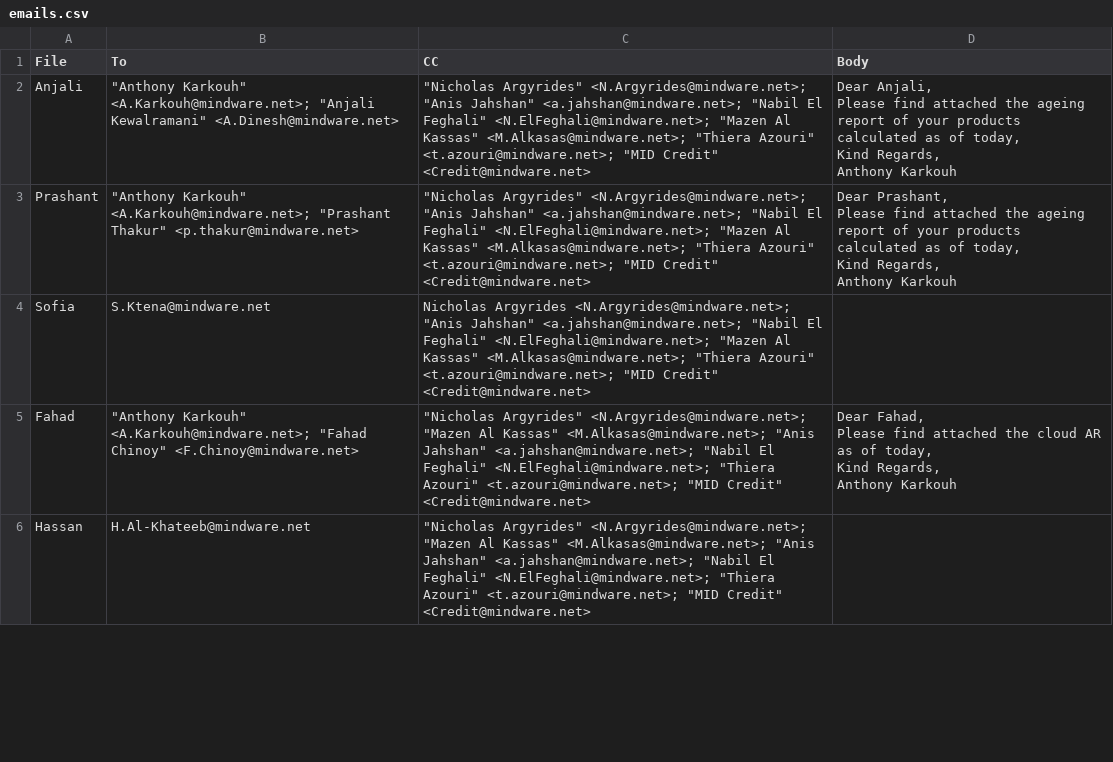
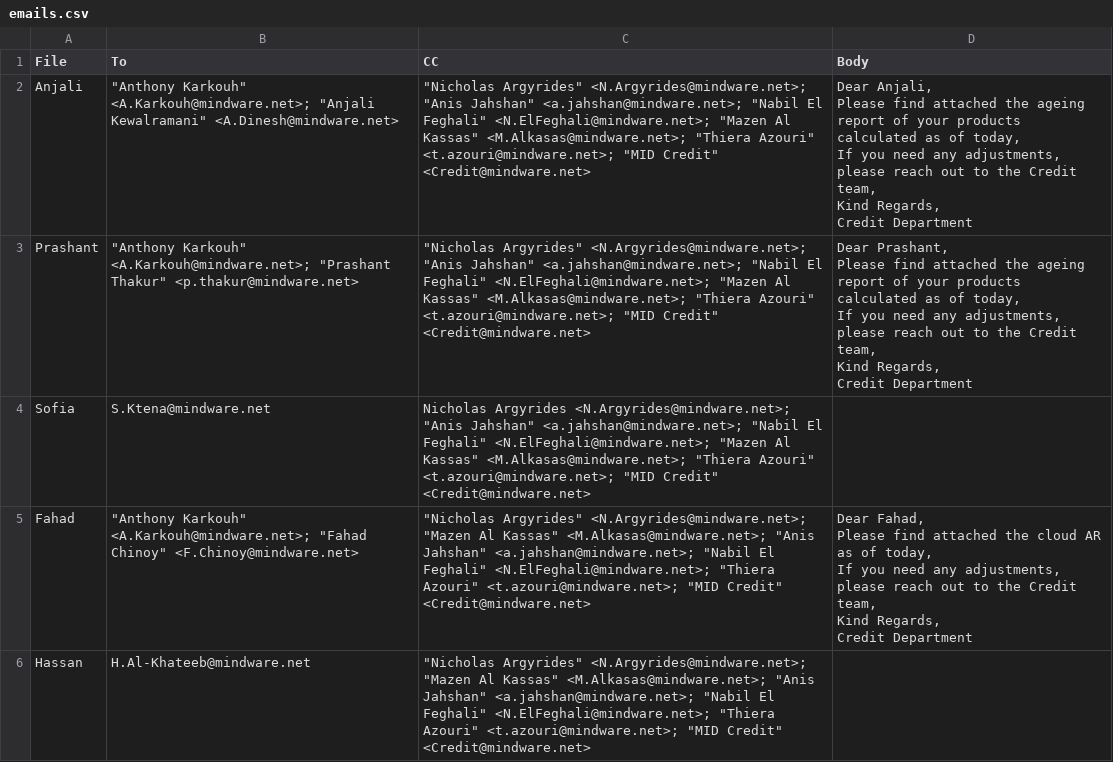
Before and after one commit to Zaynabmama/ar, a CSV file: BUM/data/emails.csv, drawn as a sheet; only a part is shown; the diff covers the shown part only.

```diff
--- a/BUM/data/emails.csv
+++ b/BUM/data/emails.csv
@@ -1,20 +1,26 @@
 File,To,CC,Body
-Anjali,"""Anthony Karkouh"" <A.Karkouh@mindware.net>; ""Anjali Kewalramani"" <A.Dinesh@mindware.net>","""Nicholas Argyrides"" <N.Argyrides@mindware.net>; ""Anis Jahshan"" <a.jahshan@mindware.net>; ""Nabil El Feghali"" <N.ElFeghali@mindware.net>; ""Mazen Al Kassas"" <M.Alkasas@mindware.net>; ""Thiera Azouri"" <t.azouri@mindware.net>; ""MID Credit"" <Credit@mindware.net>","Dear Anjali,
-
-Please find attached the ageing report of your products calculated as of today,
-
-Kind Regards,
-Anthony Karkouh"
-Prashant,"""Anthony Karkouh"" <A.Karkouh@mindware.net>; ""Prashant Thakur"" <p.thakur@mindware.net>","""Nicholas Argyrides"" <N.Argyrides@mindware.net>; ""Anis Jahshan"" <a.jahshan@mindware.net>; ""Nabil El Feghali"" <N.ElFeghali@mindware.net>; ""Mazen Al Kassas"" <M.Alkasas@mindware.net>; ""Thiera Azouri"" <t.azouri@mindware.net>; ""MID Credit"" <Credit@mindware.net>","Dear Prashant,
-
-Please find attached the ageing report of your products calculated as of today,
-
-Kind Regards,
-Anthony Karkouh"
+Anjali,"""Anthony Karkouh"" <A.Karkouh@mindware.net>; ""Anjali Kewalramani"" <A.Dinesh@mindware.net>","""Nicholas Argyrides"" <N.Argyrides@mindware.net>; ""Anis Jahshan"" <a.jahshan@mindware.net>; ""Nabil El Feghali"" <N.ElFeghali@mindware.net>; ""Mazen Al Kassas"" <M.Alkasas@mindware.net>; ""Thiera Azouri"" <t.azouri@mindware.net>; ""MID Credit"" <Credit@mindware.net>","Dear Anjali,
+
+Please find attached the ageing report of your products calculated as of today,
+
+If you need any adjustments, please reach out to the Credit team,
+
+Kind Regards,
+Credit Department"
+Prashant,"""Anthony Karkouh"" <A.Karkouh@mindware.net>; ""Prashant Thakur"" <p.thakur@mindware.net>","""Nicholas Argyrides"" <N.Argyrides@mindware.net>; ""Anis Jahshan"" <a.jahshan@mindware.net>; ""Nabil El Feghali"" <N.ElFeghali@mindware.net>; ""Mazen Al Kassas"" <M.Alkasas@mindware.net>; ""Thiera Azouri"" <t.azouri@mindware.net>; ""MID Credit"" <Credit@mindware.net>","Dear Prashant,
+
+Please find attached the ageing report of your products calculated as of today,
+
+If you need any adjustments, please reach out to the Credit team,
+
+Kind Regards,
+Credit Department"
 Sofia,S.Ktena@mindware.net,"Nicholas Argyrides <N.Argyrides@mindware.net>; ""Anis Jahshan"" <a.jahshan@mindware.net>; ""Nabil El Feghali"" <N.ElFeghali@mindware.net>; ""Mazen Al Kassas"" <M.Alkasas@mindware.net>; ""Thiera Azouri"" <t.azouri@mindware.net>; ""MID Credit"" <Credit@mindware.net>",
-Fahad,"""Anthony Karkouh"" <A.Karkouh@mindware.net>; ""Fahad Chinoy"" <F.Chinoy@mindware.net>","""Nicholas Argyrides"" <N.Argyrides@mindware.net>; ""Mazen Al Kassas"" <M.Alkasas@mindware.net>; ""Anis Jahshan"" <a.jahshan@mindware.net>; ""Nabil El Feghali"" <N.ElFeghali@mindware.net>; ""Thiera Azouri"" <t.azouri@mindware.net>; ""MID Credit"" <Credit@mindware.net>","
-Dear Fahad,
-Please find attached the cloud AR as of today,
-Kind Regards,
-Anthony Karkouh"
+Fahad,"""Anthony Karkouh"" <A.Karkouh@mindware.net>; ""Fahad Chinoy"" <F.Chinoy@mindware.net>","""Nicholas Argyrides"" <N.Argyrides@mindware.net>; ""Mazen Al Kassas"" <M.Alkasas@mindware.net>; ""Anis Jahshan"" <a.jahshan@mindware.net>; ""Nabil El Feghali"" <N.ElFeghali@mindware.net>; ""Thiera Azouri"" <t.azouri@mindware.net>; ""MID Credit"" <Credit@mindware.net>","
+Dear Fahad,
+Please find attached the cloud AR as of today,
+If you need any adjustments, please reach out to the Credit team,
+
+Kind Regards,
+Credit Department"
 Hassan,H.Al-Khateeb@mindware.net,"""Nicholas Argyrides"" <N.Argyrides@mindware.net>; ""Mazen Al Kassas"" <M.Alkasas@mindware.net>; ""Anis Jahshan"" <a.jahshan@mindware.net>; ""Nabil El Feghali"" <N.ElFeghali@mindware.net>; ""Thiera Azouri"" <t.azouri@mindware.net>; ""MID Credit"" <Credit@mindware.net>",
```
Also changed, not shown: 12 edited cells elsewhere in this file, 1 other file.
